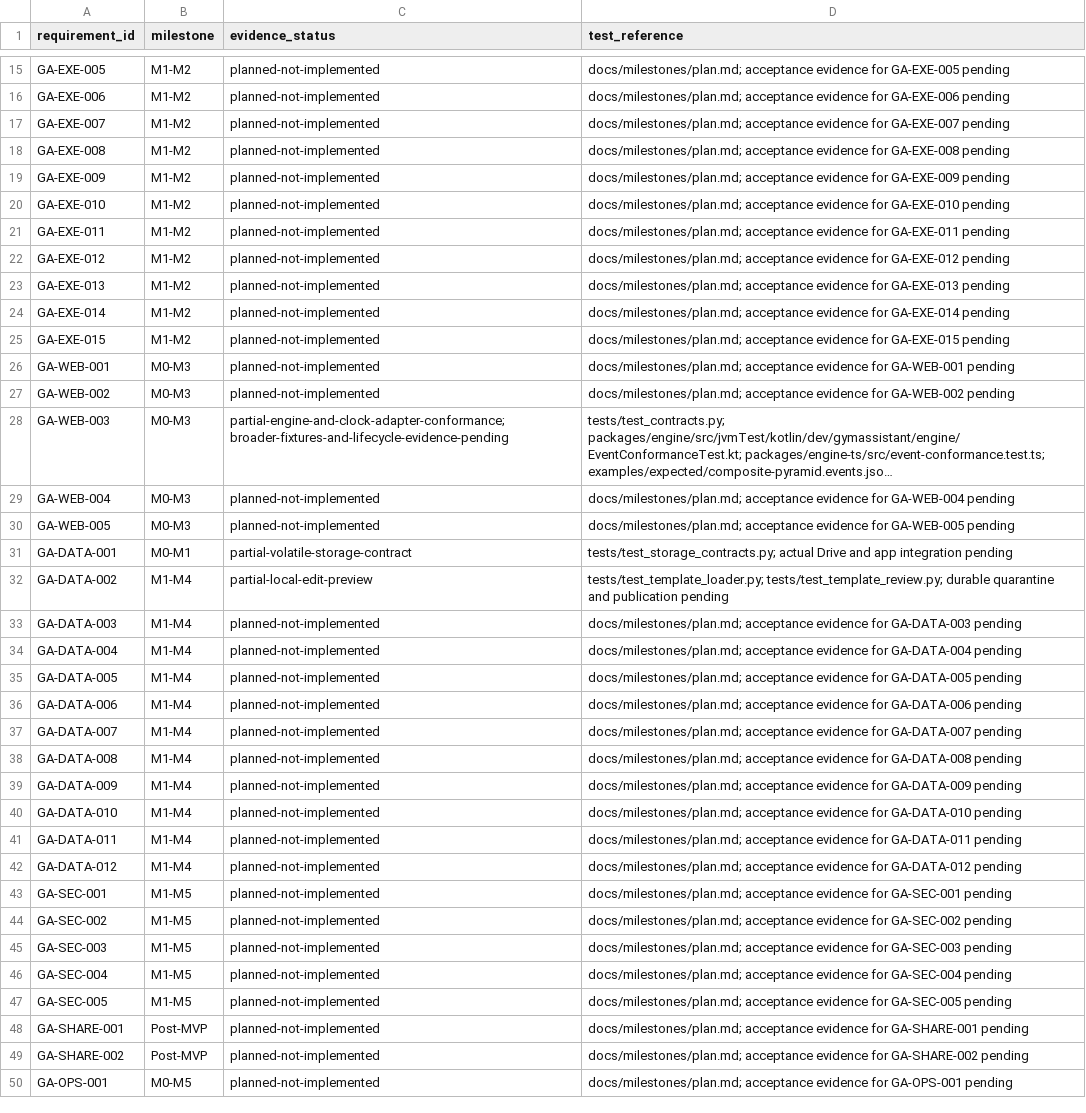
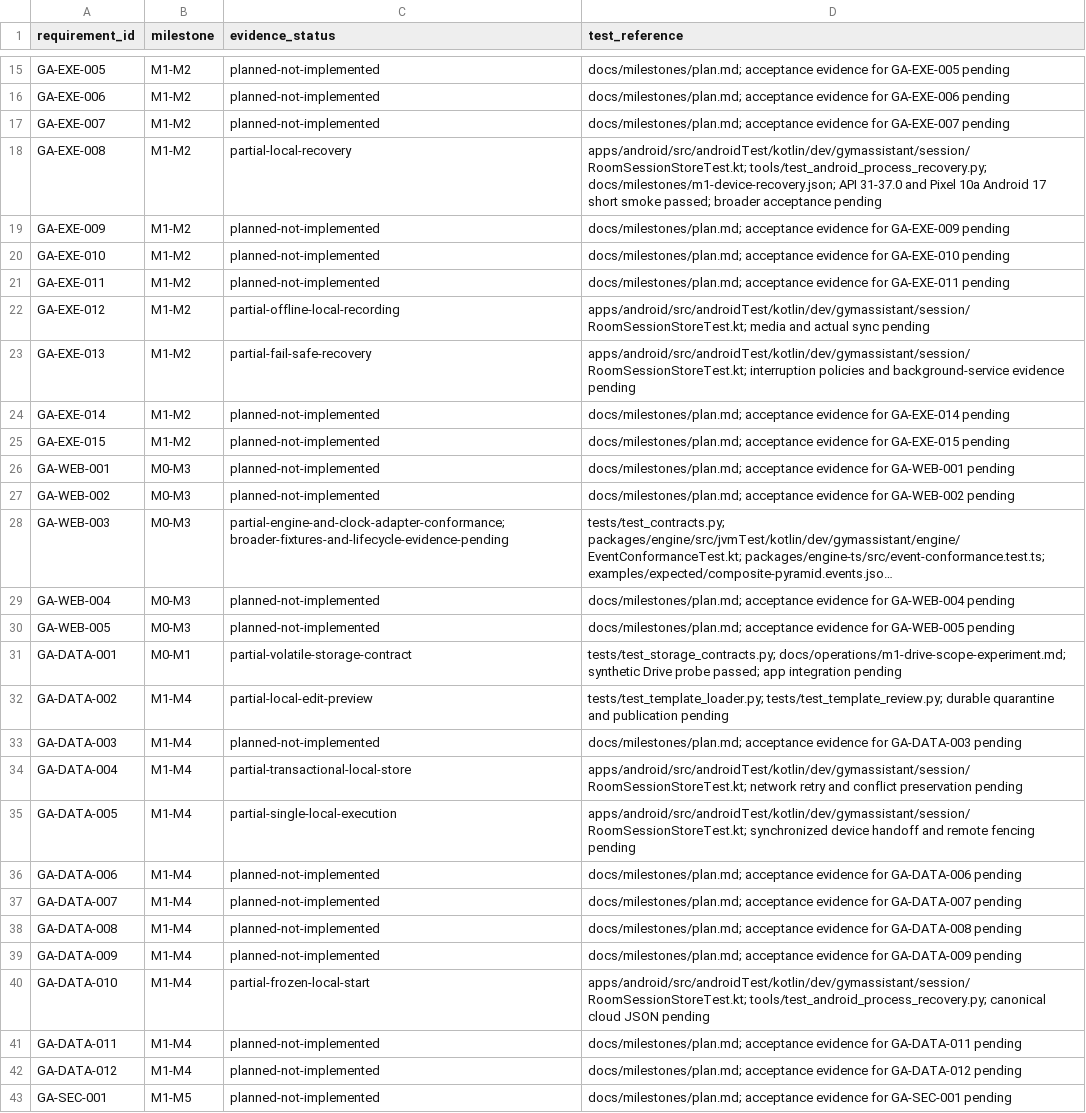
Before and after one commit to LachimB/gym-assistant, a CSV file: docs/product/traceability.csv, drawn as a sheet; only a part is shown, gaps mark what is left out; the shorter side is filled out with more unchanged rows; long unchanged cells end in ….

Commit message:
Record Android workouts locally and recover the last saved checkpoint (#11)
* Persist Android workout checkpoints and recover without inferred exercise

* Make emulator setup explicit and verify committed recovery state

* Install CI SDK tools in their discoverable SDK location

* Cancel superseded emulator matrix runs

* Keep recovery choices visible and expose Android tools to CI

* Register isolated CI AVDs and record measured recovery evidence

* Use a valid job-level AVD directory and lint the workflow

* Fit CI emulator disks and wake test screens before app launch

* Set the fresh CI AVD userdata size directly

* Wait for committed progress and handle only launcher ANRs in CI

* Stabilize disposable emulator space and recovery UI checks

* Clarify that LachimB is the confirmed active personal identity

* Record passing recovery matrix across Android 12 through 17

* Record approved bounded Drive experiment and phone installation

* Remove superseded phone connection note

* Prepare bounded browser Drive probe and record personal OAuth setup

* Verify synthetic Drive probe and record browser concurrency limit

* Record passing Pixel 10a recovery and partial workout smoke

```diff
--- a/docs/product/traceability.csv
+++ b/docs/product/traceability.csv
@@ -17,3 +17,3 @@ GA-EXE-006,M1-M2,planned-not-implemented,docs/milestones/plan.md; acceptance evi
 GA-EXE-007,M1-M2,planned-not-implemented,docs/milestones/plan.md; acceptance evidence for GA-EXE-007 pending
-GA-EXE-008,M1-M2,planned-not-implemented,docs/milestones/plan.md; acceptance evidence for GA-EXE-008 pending
+GA-EXE-008,M1-M2,partial-local-recovery,apps/android/src/androidTest/kotlin/dev/gymassistant/session/RoomSessionStoreTest.kt; tools/test_android_process_recovery.py; docs/milestones/m1-device-recovery.json; API 31-37.0 and Pixel 10a Android 17 short smoke passed; broader acceptance pending
 GA-EXE-009,M1-M2,planned-not-implemented,docs/milestones/plan.md; acceptance evidence for GA-EXE-009 pending
@@ -21,4 +21,4 @@ GA-EXE-010,M1-M2,planned-not-implemented,docs/milestones/plan.md; acceptance evi
 GA-EXE-011,M1-M2,planned-not-implemented,docs/milestones/plan.md; acceptance evidence for GA-EXE-011 pending
-GA-EXE-012,M1-M2,planned-not-implemented,docs/milestones/plan.md; acceptance evidence for GA-EXE-012 pending
-GA-EXE-013,M1-M2,planned-not-implemented,docs/milestones/plan.md; acceptance evidence for GA-EXE-013 pending
+GA-EXE-012,M1-M2,partial-offline-local-recording,apps/android/src/androidTest/kotlin/dev/gymassistant/session/RoomSessionStoreTest.kt; media and actual sync pending
+GA-EXE-013,M1-M2,partial-fail-safe-recovery,apps/android/src/androidTest/kotlin/dev/gymassistant/session/RoomSessionStoreTest.kt; interruption policies and background-service evidence pending
 GA-EXE-014,M1-M2,planned-not-implemented,docs/milestones/plan.md; acceptance evidence for GA-EXE-014 pending
@@ -30,7 +30,7 @@ GA-WEB-004,M0-M3,planned-not-implemented,docs/milestones/plan.md; acceptance evi
 GA-WEB-005,M0-M3,planned-not-implemented,docs/milestones/plan.md; acceptance evidence for GA-WEB-005 pending
-GA-DATA-001,M0-M1,partial-volatile-storage-contract,tests/test_storage_contracts.py; actual Drive and app integration pending
+GA-DATA-001,M0-M1,partial-volatile-storage-contract,tests/test_storage_contracts.py; docs/operations/m1-drive-scope-experiment.md; synthetic Drive probe passed; app integration pending
 GA-DATA-002,M1-M4,partial-local-edit-preview,tests/test_template_loader.py; tests/test_template_review.py; durable quarantine and publication pending
 GA-DATA-003,M1-M4,planned-not-implemented,docs/milestones/plan.md; acceptance evidence for GA-DATA-003 pending
-GA-DATA-004,M1-M4,planned-not-implemented,docs/milestones/plan.md; acceptance evidence for GA-DATA-004 pending
-GA-DATA-005,M1-M4,planned-not-implemented,docs/milestones/plan.md; acceptance evidence for GA-DATA-005 pending
+GA-DATA-004,M1-M4,partial-transactional-local-store,apps/android/src/androidTest/kotlin/dev/gymassistant/session/RoomSessionStoreTest.kt; network retry and conflict preservation pending
+GA-DATA-005,M1-M4,partial-single-local-execution,apps/android/src/androidTest/kotlin/dev/gymassistant/session/RoomSessionStoreTest.kt; synchronized device handoff and remote fencing pending
 GA-DATA-006,M1-M4,planned-not-implemented,docs/milestones/plan.md; acceptance evidence for GA-DATA-006 pending
@@ -39,3 +39,3 @@ GA-DATA-008,M1-M4,planned-not-implemented,docs/milestones/plan.md; acceptance ev
 GA-DATA-009,M1-M4,planned-not-implemented,docs/milestones/plan.md; acceptance evidence for GA-DATA-009 pending
-GA-DATA-010,M1-M4,planned-not-implemented,docs/milestones/plan.md; acceptance evidence for GA-DATA-010 pending
+GA-DATA-010,M1-M4,partial-frozen-local-start,apps/android/src/androidTest/kotlin/dev/gymassistant/session/RoomSessionStoreTest.kt; tools/test_android_process_recovery.py; canonical cloud JSON pending
 GA-DATA-011,M1-M4,planned-not-implemented,docs/milestones/plan.md; acceptance evidence for GA-DATA-011 pending
```
Also changed, not shown: 29 other files.
